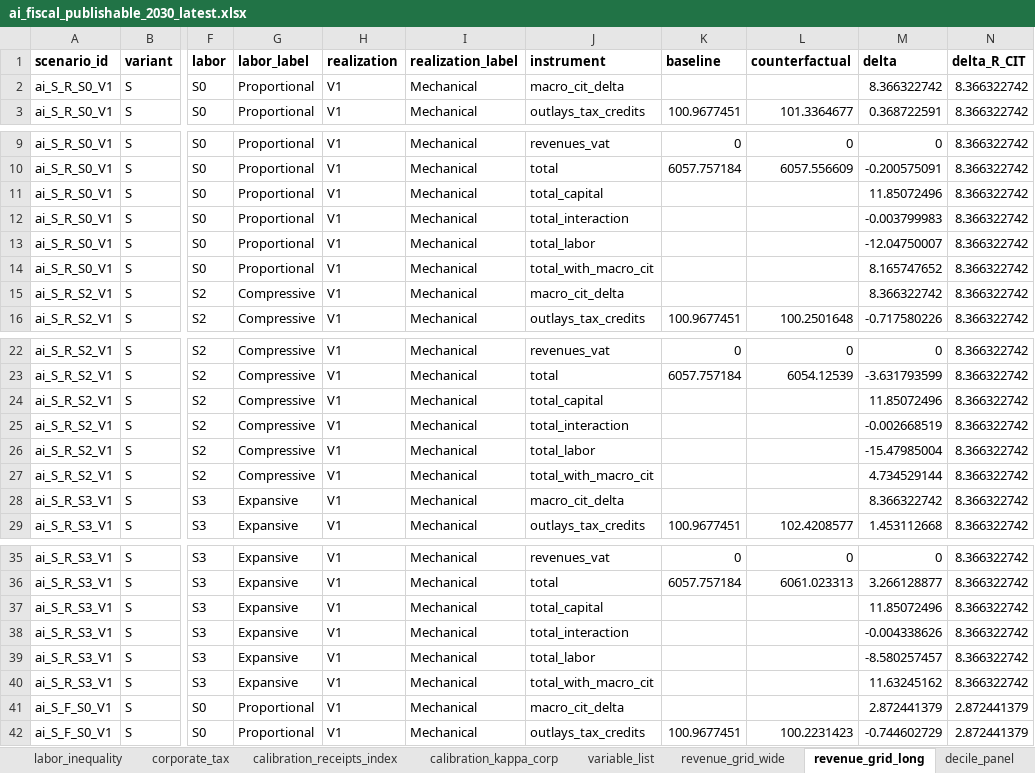
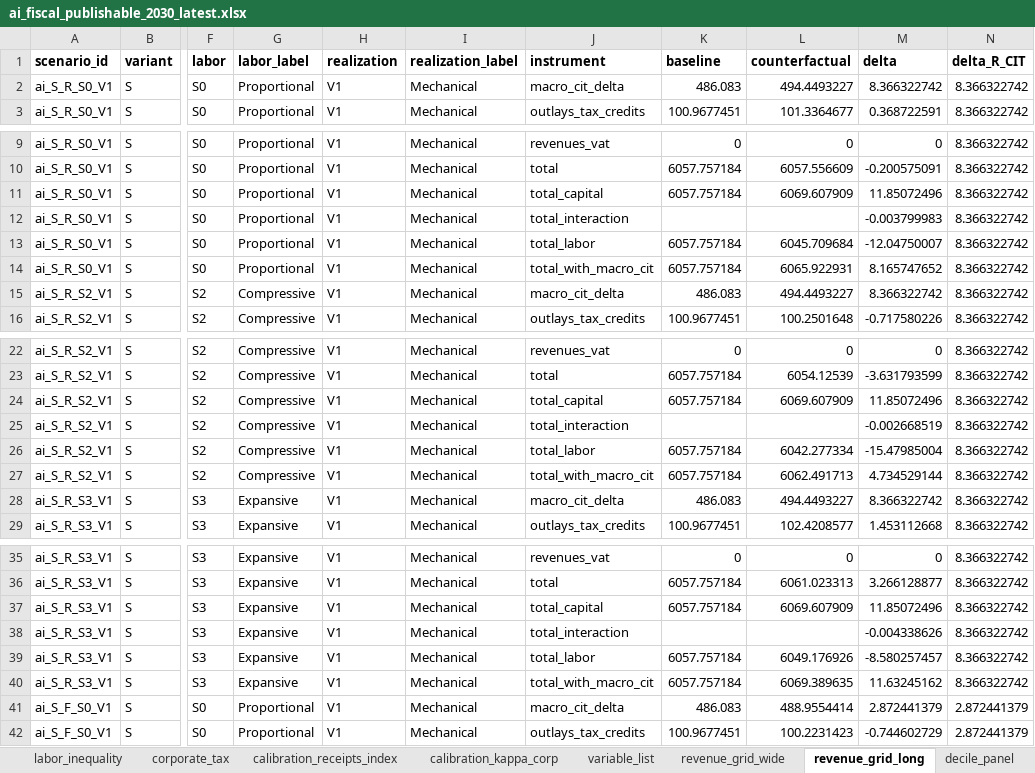
Before and after one commit to Budget-Lab-Yale/AI-Fiscal, an Excel workbook: results/aggregates/ai_fiscal_publishable_2030_latest.xlsx, sheet revenue_grid_long, drawn as a sheet; only a part is shown, gaps mark what is left out; values as stored, in another font and other column widths than the file's, no borders; the diff covers the shown part only; the diff names each change by its address in the sheet, - before the commit and + after, or states it on an @@ line.

```diff
--- a/results/aggregates/ai_fiscal_publishable_2030_latest.xlsx (sheet revenue_grid_long)
+++ b/results/aggregates/ai_fiscal_publishable_2030_latest.xlsx (sheet revenue_grid_long)
-K2 (baseline): (empty)
+K2 (baseline): 486.083
-L2 (counterfactual): (empty)
+L2 (counterfactual): 494.4493227
-K11 (baseline): (empty)
+K11 (baseline): 6057.757184
-L11 (counterfactual): (empty)
+L11 (counterfactual): 6069.607909
-K13:K14 (baseline): (empty)
+K13:K14 (baseline): 6057.757184
-L13 (counterfactual): (empty)
+L13 (counterfactual): 6045.709684
-L14 (counterfactual): (empty)
+L14 (counterfactual): 6065.922931
-K15 (baseline): (empty)
+K15 (baseline): 486.083
-L15 (counterfactual): (empty)
+L15 (counterfactual): 494.4493227
-K24 (baseline): (empty)
+K24 (baseline): 6057.757184
-L24 (counterfactual): (empty)
+L24 (counterfactual): 6069.607909
-K26:K27 (baseline): (empty)
+K26:K27 (baseline): 6057.757184
-L26 (counterfactual): (empty)
+L26 (counterfactual): 6042.277334
-L27 (counterfactual): (empty)
+L27 (counterfactual): 6062.491713
-K28 (baseline): (empty)
+K28 (baseline): 486.083
-L28 (counterfactual): (empty)
+L28 (counterfactual): 494.4493227
-K37 (baseline): (empty)
+K37 (baseline): 6057.757184
-L37 (counterfactual): (empty)
+L37 (counterfactual): 6069.607909
-K39:K40 (baseline): (empty)
+K39:K40 (baseline): 6057.757184
-L39 (counterfactual): (empty)
+L39 (counterfactual): 6049.176926
-L40 (counterfactual): (empty)
+L40 (counterfactual): 6069.389635
-K41 (baseline): (empty)
+K41 (baseline): 486.083
-L41 (counterfactual): (empty)
+L41 (counterfactual): 488.9554414
```
Also changed, not shown: 118 edited cells elsewhere in this sheet, sheet variable_list, sheet revenue_decomp, sheet run_info, other sheet tabs, results/aggregates/ai_fiscal_2030_latest.xlsx, results/figures/2030/figure_data_2030.xlsx.
